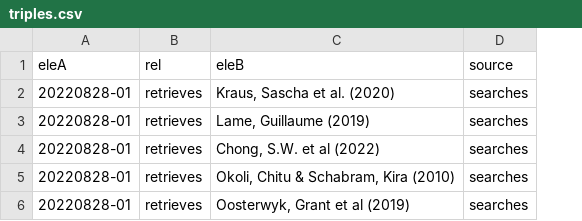
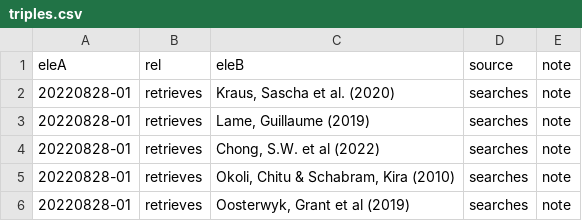
Before and after one commit to lustraka/data-analyst-portfolio-project-2022, a CSV file: cs03_VaVaI_AI/06_Data/triples.csv, drawn as a sheet; the diff names each change by its address in the sheet, - before the commit and + after, or states it on an @@ line.

```diff
--- a/cs03_VaVaI_AI/06_Data/triples.csv
+++ b/cs03_VaVaI_AI/06_Data/triples.csv
+column E (note), rows 2-6: all note
```
Also changed, not shown: 4 other files.
